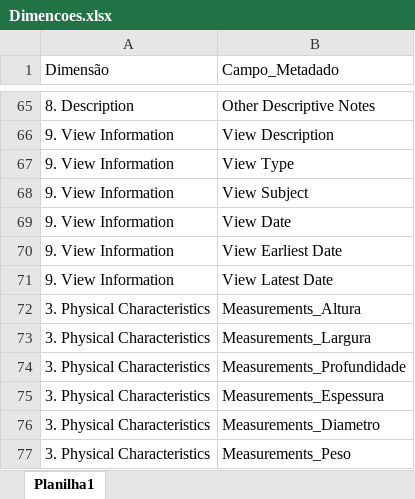
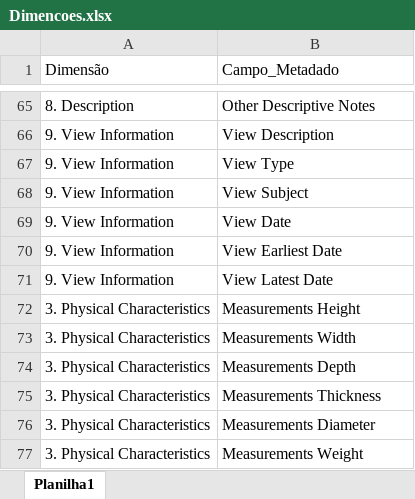
Before and after one commit to AbeilCoelho/DataQ-Culture, an Excel workbook: data/fontes/Dimencoes.xlsx, sheet Planilha1, drawn as a sheet; only a part is shown, gaps mark what is left out; values as stored, in another font and other column widths than the file's, no cell formats; the diff names each change by its address in the sheet, - before the commit and + after, or states it on an @@ line.

```diff
--- a/data/fontes/Dimencoes.xlsx (sheet Planilha1)
+++ b/data/fontes/Dimencoes.xlsx (sheet Planilha1)
-B72 (Campo_Metadado): Measurements_Altura
+B72 (Campo_Metadado): Measurements Height
-B73 (Campo_Metadado): Measurements_Largura
+B73 (Campo_Metadado): Measurements Width
-B74 (Campo_Metadado): Measurements_Profundidade
+B74 (Campo_Metadado): Measurements Depth
-B75 (Campo_Metadado): Measurements_Espessura
+B75 (Campo_Metadado): Measurements Thickness
-B76 (Campo_Metadado): Measurements_Diametro
+B76 (Campo_Metadado): Measurements Diameter
-B77 (Campo_Metadado): Measurements_Peso
+B77 (Campo_Metadado): Measurements Weight
```
Also changed, not shown: cell formats, data/fontes/Base_Regex.xlsx, 13 other files.
